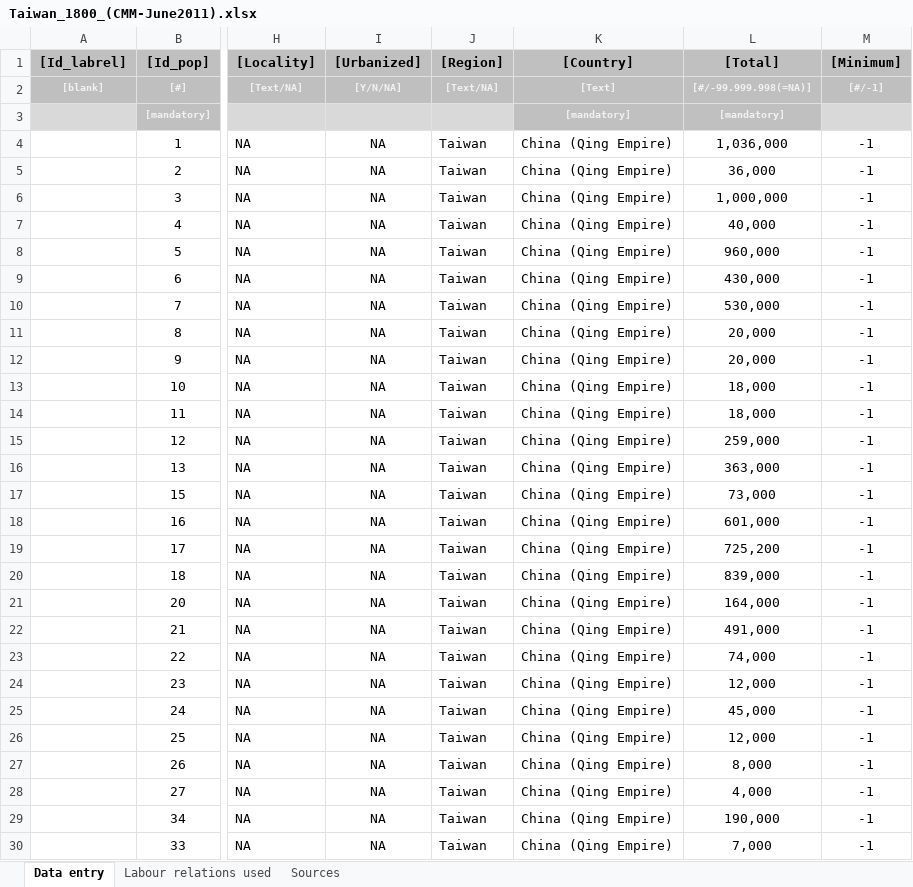
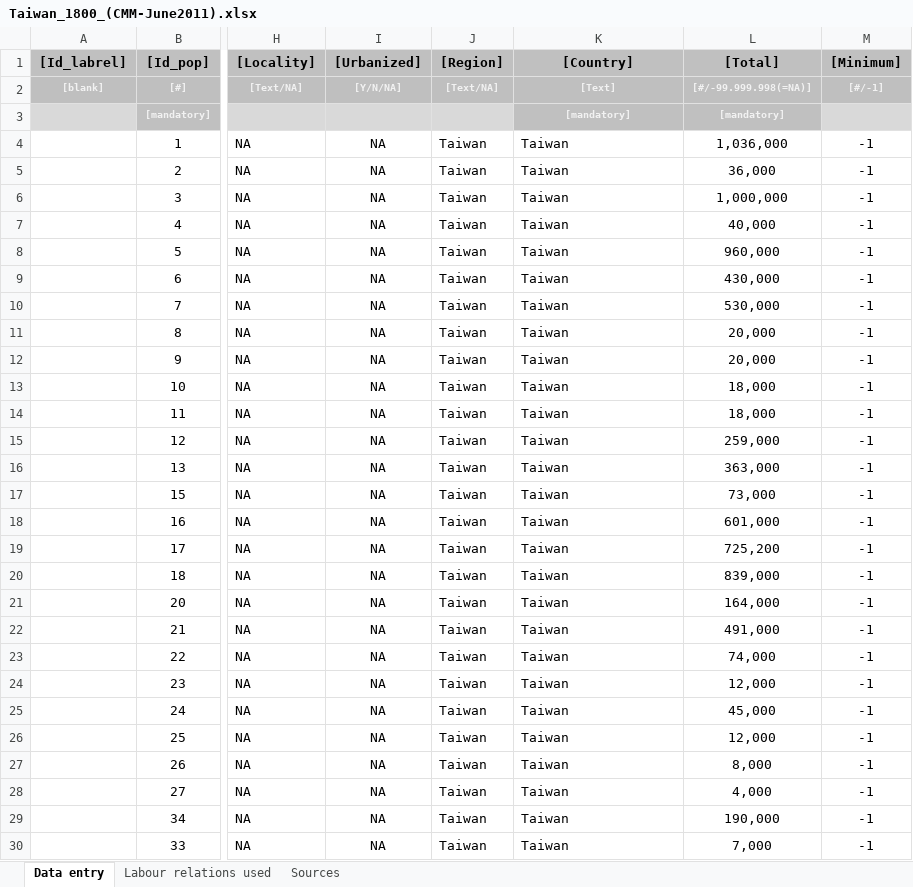
Before and after one commit to rlzijdeman/labrel, an Excel workbook: data/Taiwan/Taiwan_1800_(CMM-June2011).xlsx, sheet Data entry, drawn as a sheet; only a part is shown, gaps mark what is left out; values as stored, in another font and other column widths than the file's, no borders; conditional formats not drawn; the diff covers the shown part only; the diff names each change by its address in the sheet, - before the commit and + after, or states it on an @@ line.

```diff
--- a/data/Taiwan/Taiwan_1800_(CMM-June2011).xlsx (sheet Data entry)
+++ b/data/Taiwan/Taiwan_1800_(CMM-June2011).xlsx (sheet Data entry)
-K4:K30 ([Country]): China (Qing Empire)
+K4:K30 ([Country]): Taiwan
```
Also changed, not shown: 4 edited cells elsewhere in this sheet, data/China/China_1500_(CMM-June2011).xlsx, data/China/China_1800_(CMM-June2011).xlsx, 8 other files.
